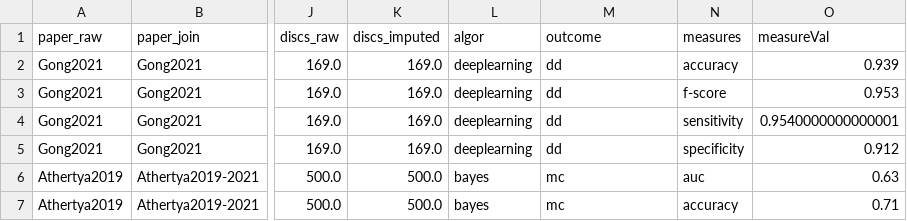
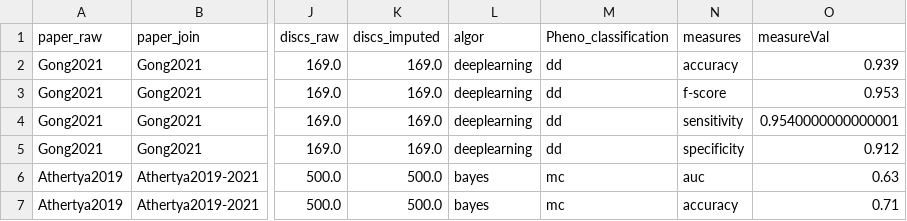
Before and after one commit to rogercompte/SR_MRI_IVD, a CSV file: SR_data.csv, drawn as a sheet; only a part is shown, gaps mark what is left out; the diff names each change by its address in the sheet, - before the commit and + after, or states it on an @@ line.

Commit message:
Update SR_data.csv
Change name of outcome to pheno_classification

```diff
--- a/SR_data.csv
+++ b/SR_data.csv
-M1: outcome
+M1: Pheno_classification
```
